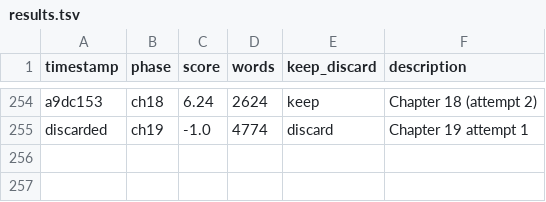
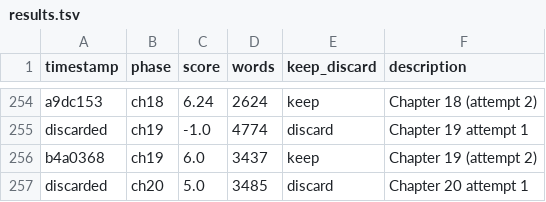
Before and after one commit to ducduy2612/autonovel, a TSV file: results.tsv, drawn as a sheet; only a part is shown, gaps mark what is left out; the diff names each change by its address in the sheet, - before the commit and + after, or states it on an @@ line.

Commit message:
ch20: score 6.0, 2815w, +4 canon

```diff
--- a/results.tsv
+++ b/results.tsv
+row 256: b4a0368 | ch19 | 6.0 | 3437 | keep | Chapter 19 (attempt 2)
+row 257: discarded | ch20 | 5.0 | 3485 | discard | Chapter 20 attempt 1
```
Also changed, not shown: 7 other files.
